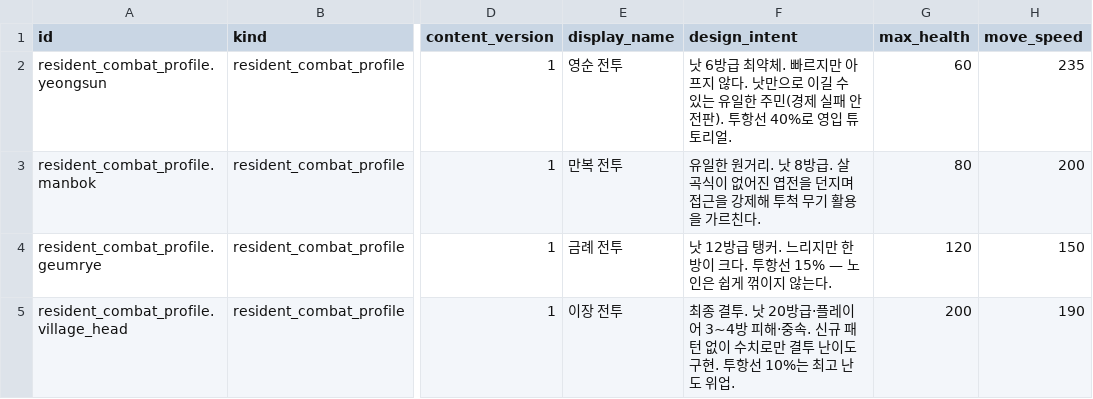
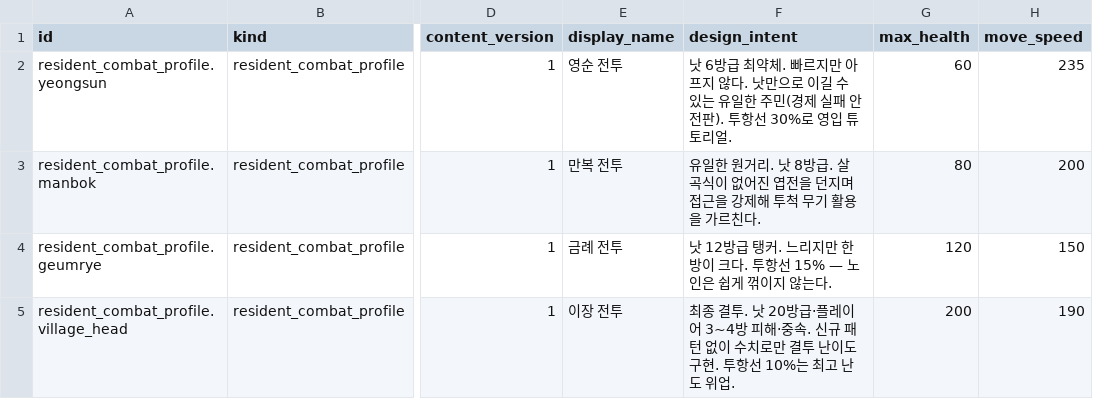
Before and after one commit to xuxeong/batdureong-nantu, a CSV file: data/drafts/resident_combat_profiles.csv, drawn as a sheet; only a part is shown, gaps mark what is left out; the diff names each change by its address in the sheet, - before the commit and + after, or states it on an @@ line.

```diff
--- a/data/drafts/resident_combat_profiles.csv
+++ b/data/drafts/resident_combat_profiles.csv
-F2 (design_intent): …투항선 40%로 영입…
+F2 (design_intent): …투항선 30%로 영입…
```
Also changed, not shown: data/drafts/resident_support_attack_profiles.csv, data/drafts/residents.csv, 6 other files.
